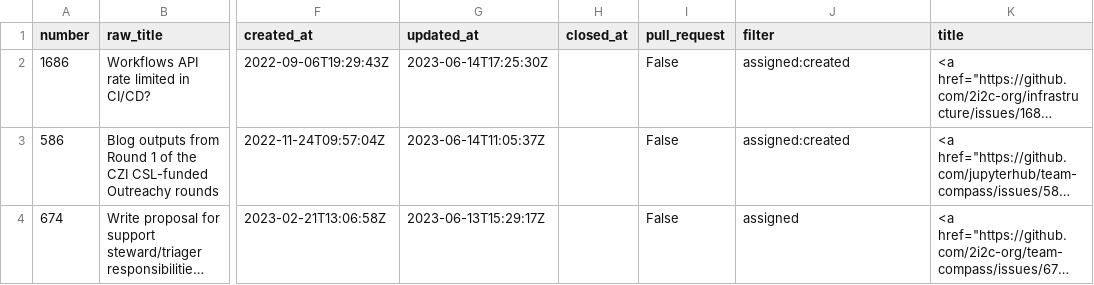
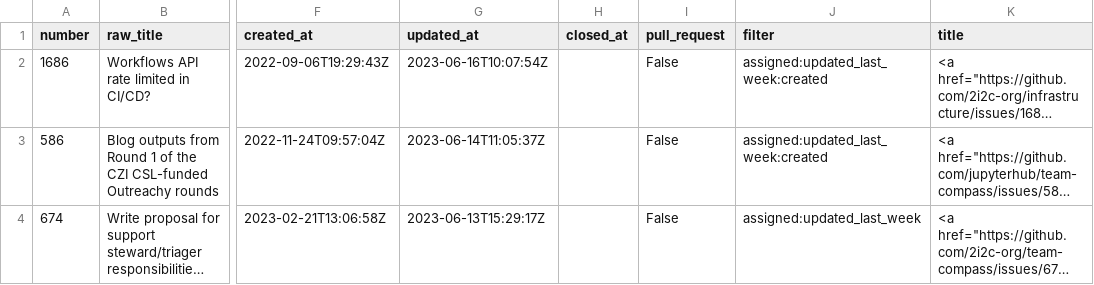
Before and after one commit to sgibson91/github-activity-dashboard, a CSV file: github-activity.csv, drawn as a sheet; only a part is shown, gaps mark what is left out; long unchanged cells end in …; the diff covers the shown part only; the diff names each change by its address in the sheet, - before the commit and + after, or states it on an @@ line.

Commit message:
Update the GitHub Activity CSV file

```diff
--- a/github-activity.csv
+++ b/github-activity.csv
-G2 (updated_at): 2023-06-14T17:25:30Z
+G2 (updated_at): 2023-06-16T10:07:54Z
-J2:J3 (filter): assigned:created
+J2:J3 (filter): assigned:updated_last_week:created
-J4 (filter): assigned
+J4 (filter): assigned:updated_last_week
```
Also changed, not shown: 3 removed rows, 1 moved row and 25 edited cells elsewhere in this file.
